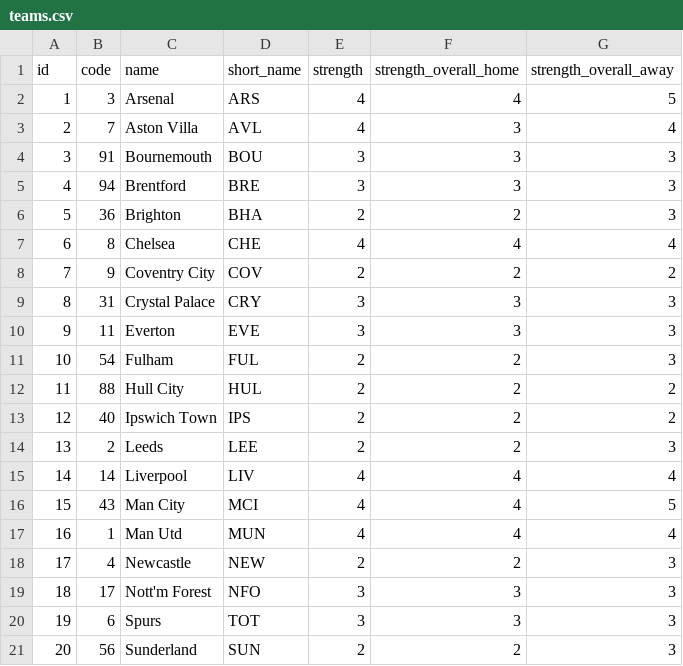
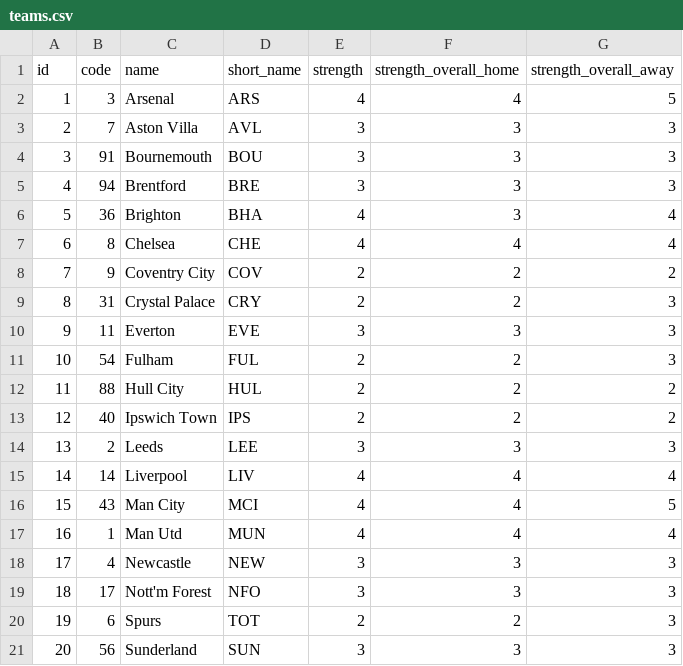
Before and after one commit to LouaiSf/Fantasy-premier-league-points-prediction, a CSV file: data/2026-27/teams.csv, drawn as a sheet.

```diff
--- a/data/2026-27/teams.csv
+++ b/data/2026-27/teams.csv
@@ -2,9 +2,9 @@ id,code,name,short_name,strength,strength_overall_home,strength_overall_away
 1,3,Arsenal,ARS,4,4,5
-2,7,Aston Villa,AVL,4,3,4
+2,7,Aston Villa,AVL,3,3,3
 3,91,Bournemouth,BOU,3,3,3
 4,94,Brentford,BRE,3,3,3
-5,36,Brighton,BHA,2,2,3
+5,36,Brighton,BHA,4,3,4
 6,8,Chelsea,CHE,4,4,4
 7,9,Coventry City,COV,2,2,2
-8,31,Crystal Palace,CRY,3,3,3
+8,31,Crystal Palace,CRY,2,2,3
 9,11,Everton,EVE,3,3,3
@@ -13,3 +13,3 @@ id,code,name,short_name,strength,strength_overall_home,strength_overall_away
 12,40,Ipswich Town,IPS,2,2,2
-13,2,Leeds,LEE,2,2,3
+13,2,Leeds,LEE,3,3,3
 14,14,Liverpool,LIV,4,4,4
@@ -17,5 +17,5 @@ id,code,name,short_name,strength,strength_overall_home,strength_overall_away
 16,1,Man Utd,MUN,4,4,4
-17,4,Newcastle,NEW,2,2,3
+17,4,Newcastle,NEW,3,3,3
 18,17,Nott'm Forest,NFO,3,3,3
-19,6,Spurs,TOT,3,3,3
-20,56,Sunderland,SUN,2,2,3
+19,6,Spurs,TOT,2,2,3
+20,56,Sunderland,SUN,3,3,3
```
Also changed, not shown: data/2026-27/fixtures.csv, data/2026-27/players_raw.csv, 1 other file.
